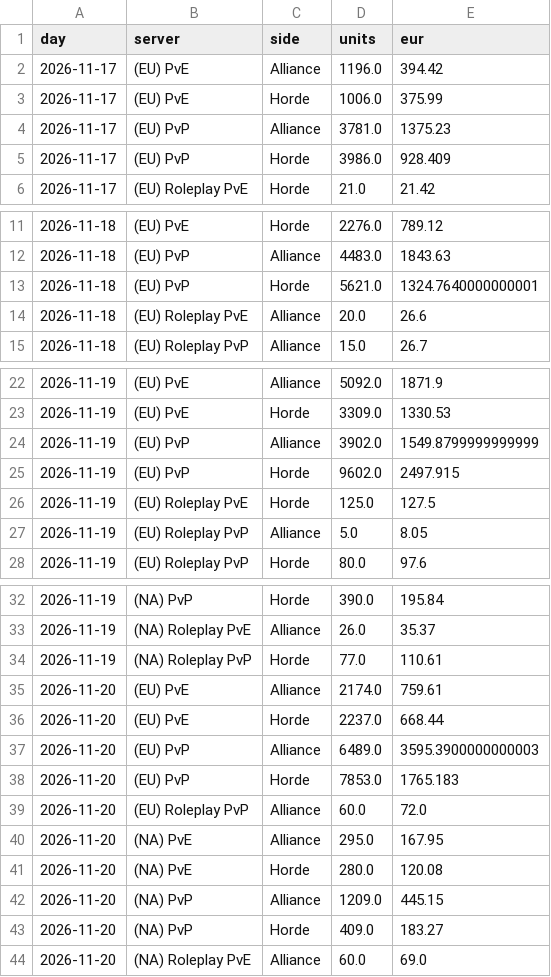
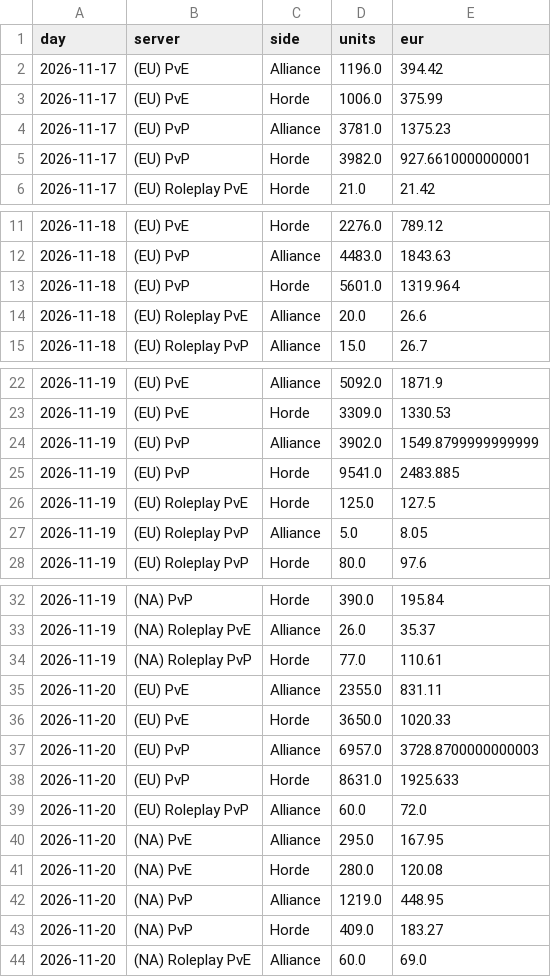
Before and after one commit to KornoticTheEnd/funpay-tracker, a CSV file: docs/report_sales.csv, drawn as a sheet; only a part is shown, gaps mark what is left out.

```diff
--- a/docs/report_sales.csv
+++ b/docs/report_sales.csv
@@ -4,3 +4,3 @@ day,server,side,units,eur
 2026-11-17,(EU) PvP,Alliance,3781.0,1375.23
-2026-11-17,(EU) PvP,Horde,3986.0,928.409
+2026-11-17,(EU) PvP,Horde,3982.0,927.6610000000001
 2026-11-17,(EU) Roleplay PvE,Horde,21.0,21.42
@@ -12,3 +12,3 @@ day,server,side,units,eur
 2026-11-18,(EU) PvP,Alliance,4483.0,1843.63
-2026-11-18,(EU) PvP,Horde,5621.0,1324.7640000000001
+2026-11-18,(EU) PvP,Horde,5601.0,1319.964
 2026-11-18,(EU) Roleplay PvE,Alliance,20.0,26.6
@@ -24,3 +24,3 @@ day,server,side,units,eur
 2026-11-19,(EU) PvP,Alliance,3902.0,1549.8799999999999
-2026-11-19,(EU) PvP,Horde,9602.0,2497.915
+2026-11-19,(EU) PvP,Horde,9541.0,2483.885
 2026-11-19,(EU) Roleplay PvE,Horde,125.0,127.5
@@ -34,6 +34,6 @@ day,server,side,units,eur
 2026-11-19,(NA) Roleplay PvP,Horde,77.0,110.61
-2026-11-20,(EU) PvE,Alliance,2174.0,759.61
-2026-11-20,(EU) PvE,Horde,2237.0,668.44
-2026-11-20,(EU) PvP,Alliance,6489.0,3595.3900000000003
-2026-11-20,(EU) PvP,Horde,7853.0,1765.183
+2026-11-20,(EU) PvE,Alliance,2355.0,831.11
+2026-11-20,(EU) PvE,Horde,3650.0,1020.33
+2026-11-20,(EU) PvP,Alliance,6957.0,3728.8700000000003
+2026-11-20,(EU) PvP,Horde,8631.0,1925.633
 2026-11-20,(EU) Roleplay PvP,Alliance,60.0,72.0
@@ -41,3 +41,3 @@ day,server,side,units,eur
 2026-11-20,(NA) PvE,Horde,280.0,120.08
-2026-11-20,(NA) PvP,Alliance,1209.0,445.15
+2026-11-20,(NA) PvP,Alliance,1219.0,448.95
 2026-11-20,(NA) PvP,Horde,409.0,183.27
```
Also changed, not shown: docs/report_prices.csv, 4 other files.
